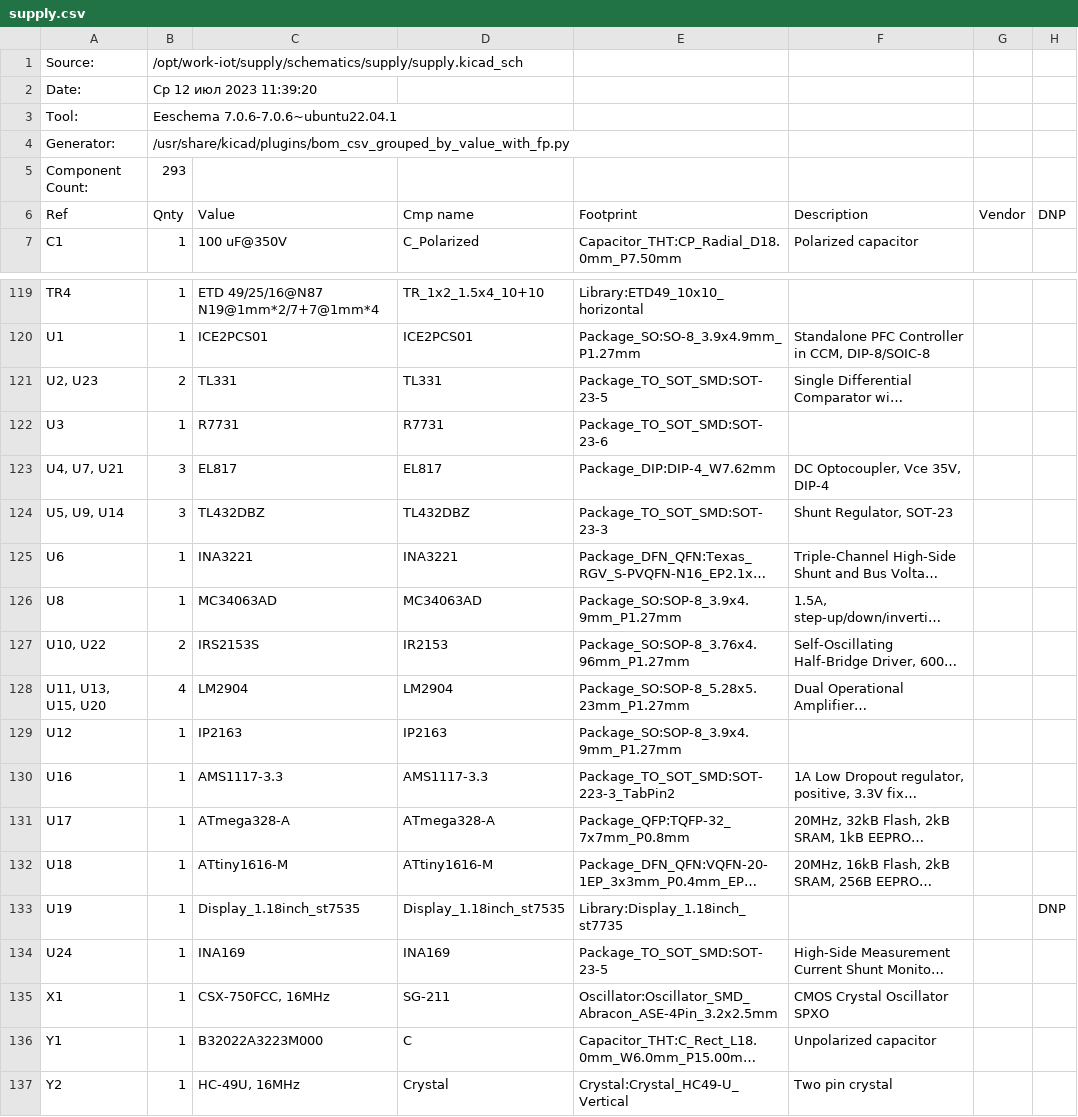
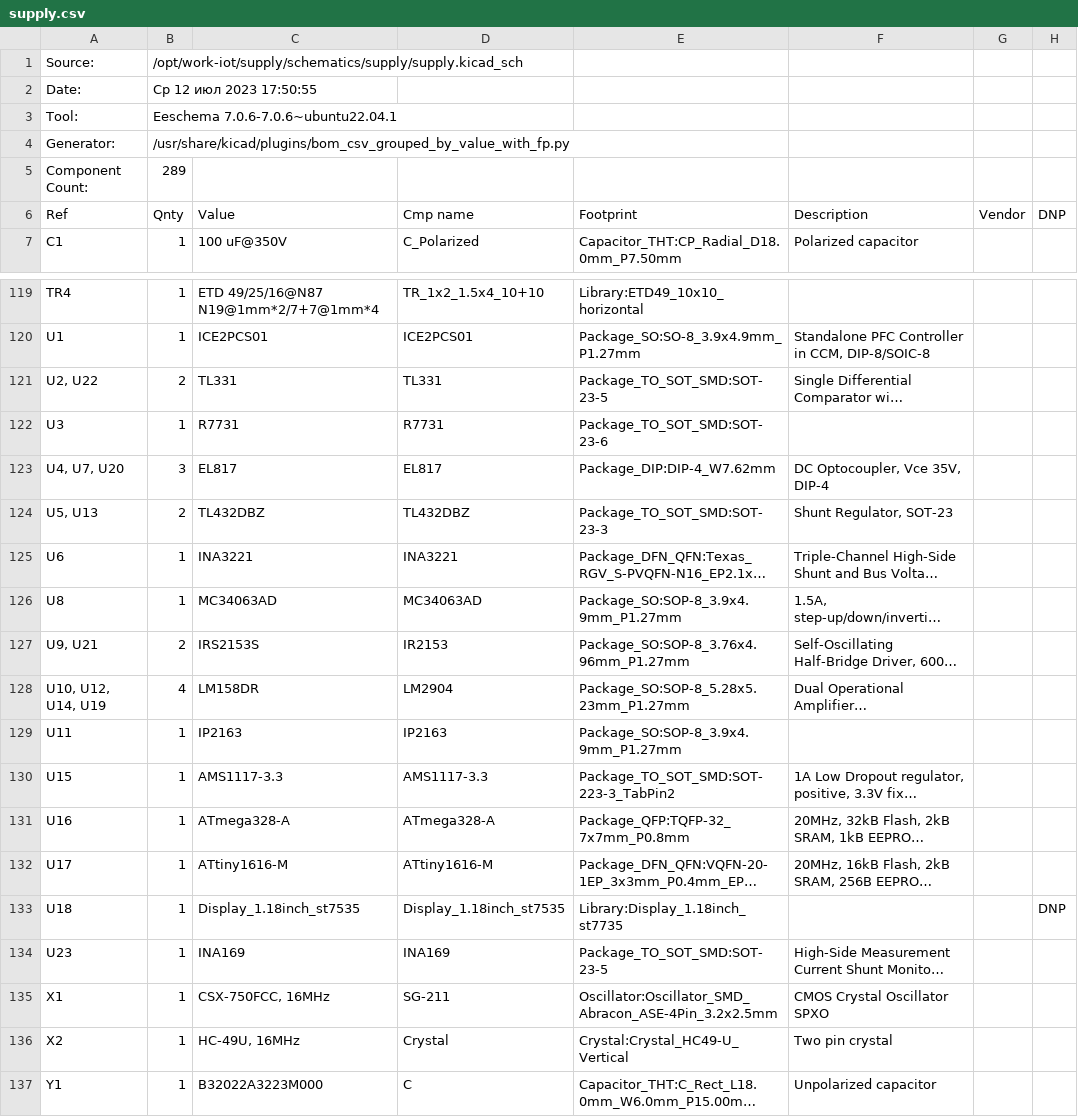
Before and after one commit to shm-dmitry/supply, a CSV file: schematics/supply/supply.csv, drawn as a sheet; only a part is shown, gaps mark what is left out; long unchanged cells end in …; removed rows and columns are numbered as before the commit, all else as after; the diff covers the shown part only; the diff names each change by its address in the sheet, - before the commit and + after, or states it on an @@ line.

```diff
--- a/schematics/supply/supply.csv
+++ b/schematics/supply/supply.csv
-B2 (Qnty): Ср 12 июл 2023 11:39:20
+B2 (Qnty): Ср 12 июл 2023 17:50:55
-B5 (Qnty): 293
+B5 (Qnty): 289
-A121 (Ref): U2, U23
+A121 (Ref): U2, U22
-A123 (Ref): U4, U7, U21
+A123 (Ref): U4, U7, U20
-A124 (Ref): U5, U9, U14
+A124 (Ref): U5, U13
-B124 (Qnty): 3
+B124 (Qnty): 2
-A127 (Ref): U10, U22
+A127 (Ref): U9, U21
-A128 (Ref): U11, U13, U15, U20
+A128 (Ref): U10, U12, U14, U19
-C128 (Value): LM2904
+C128 (Value): LM158DR
-A129 (Ref): U12
+A129 (Ref): U11
-A130 (Ref): U16
+A130 (Ref): U15
-A131 (Ref): U17
+A131 (Ref): U16
-A132 (Ref): U18
+A132 (Ref): U17
-A133 (Ref): U19
+A133 (Ref): U18
-A134 (Ref): U24
+A134 (Ref): U23
+row 136: X2 | 1 | HC-49U, 16MHz | Crystal | Crystal:Crystal_HC49-U_Vertical | Two pin crystal
-row 137: Y2 | 1 | HC-49U, 16MHz | Crystal | Crystal:Crystal_HC49-U_Vertical | Two pin crystal
```
Also changed, not shown: 24 edited cells elsewhere in this file, 9 other files.
